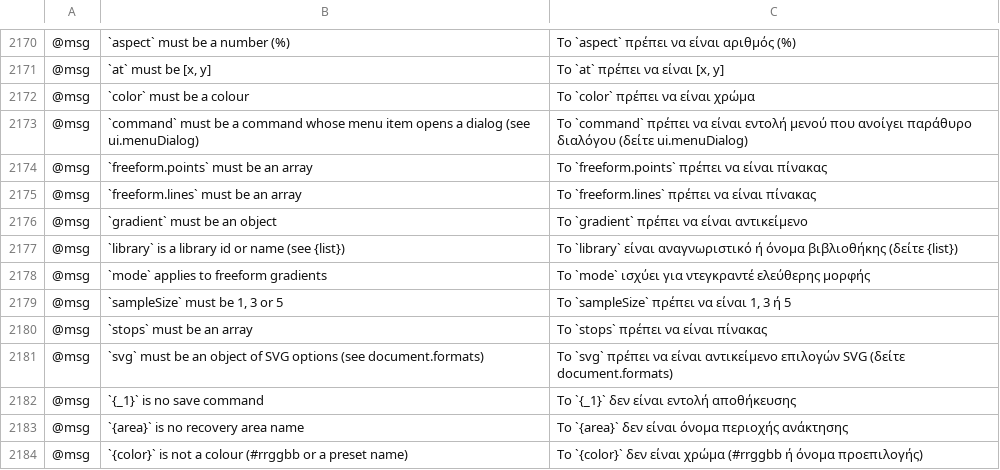
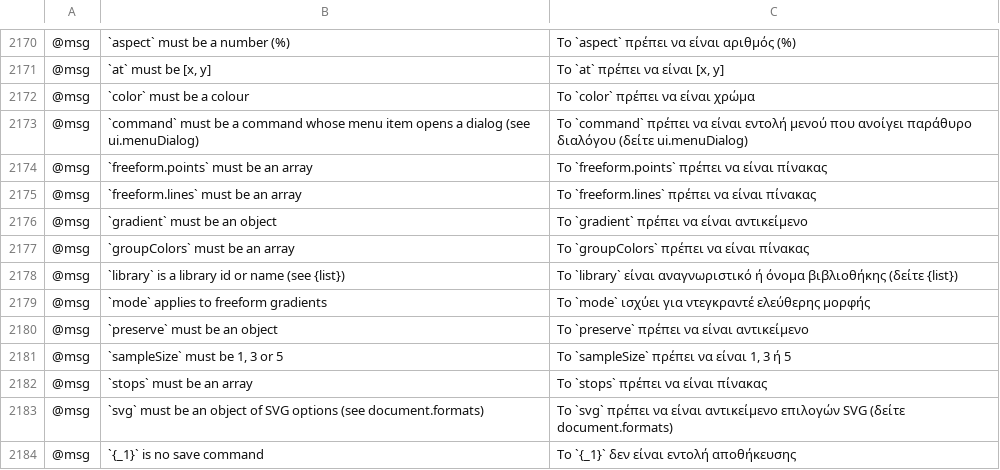
Before and after one commit to 7hoovR/vectorcraft, a TSV file: crates/ui-egui/src/i18n/el.tsv, drawn as a sheet; only a part is shown, gaps mark what is left out; the shorter side is filled out with more unchanged rows; the diff names each change by its address in the sheet, - before the commit and + after, or states it on an @@ line.

```diff
--- a/crates/ui-egui/src/i18n/el.tsv
+++ b/crates/ui-egui/src/i18n/el.tsv
+row 2177: @msg | `groupColors` must be an array | Το `groupColors` πρέπει να είναι πίνακας
+row 2180: @msg | `preserve` must be an object | Το `preserve` πρέπει να είναι αντικείμενο
```
Also changed, not shown: crates/ui-egui/src/i18n/ja.tsv, crates/ui-egui/src/i18n/ka.tsv, 28 other files.
